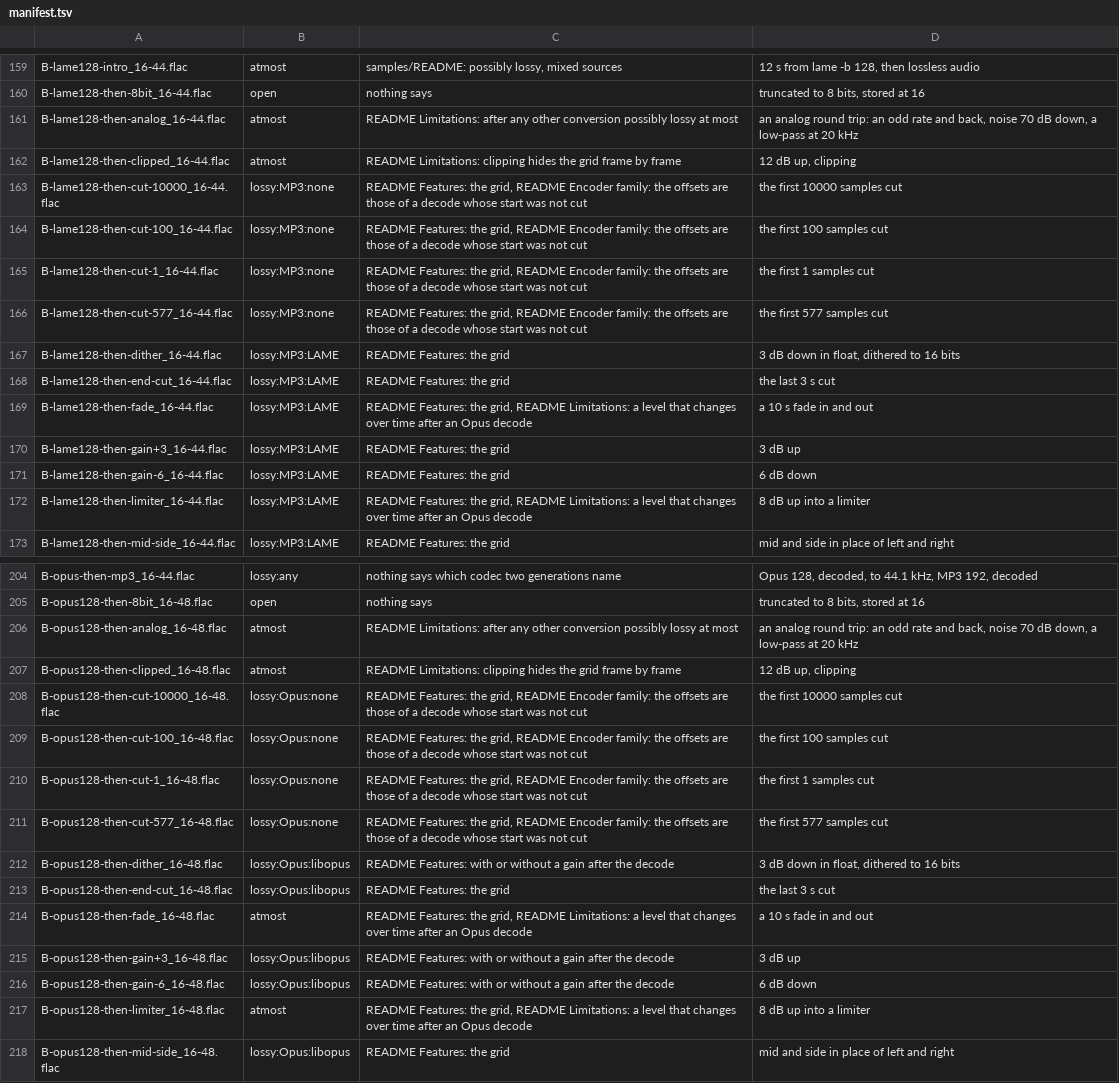
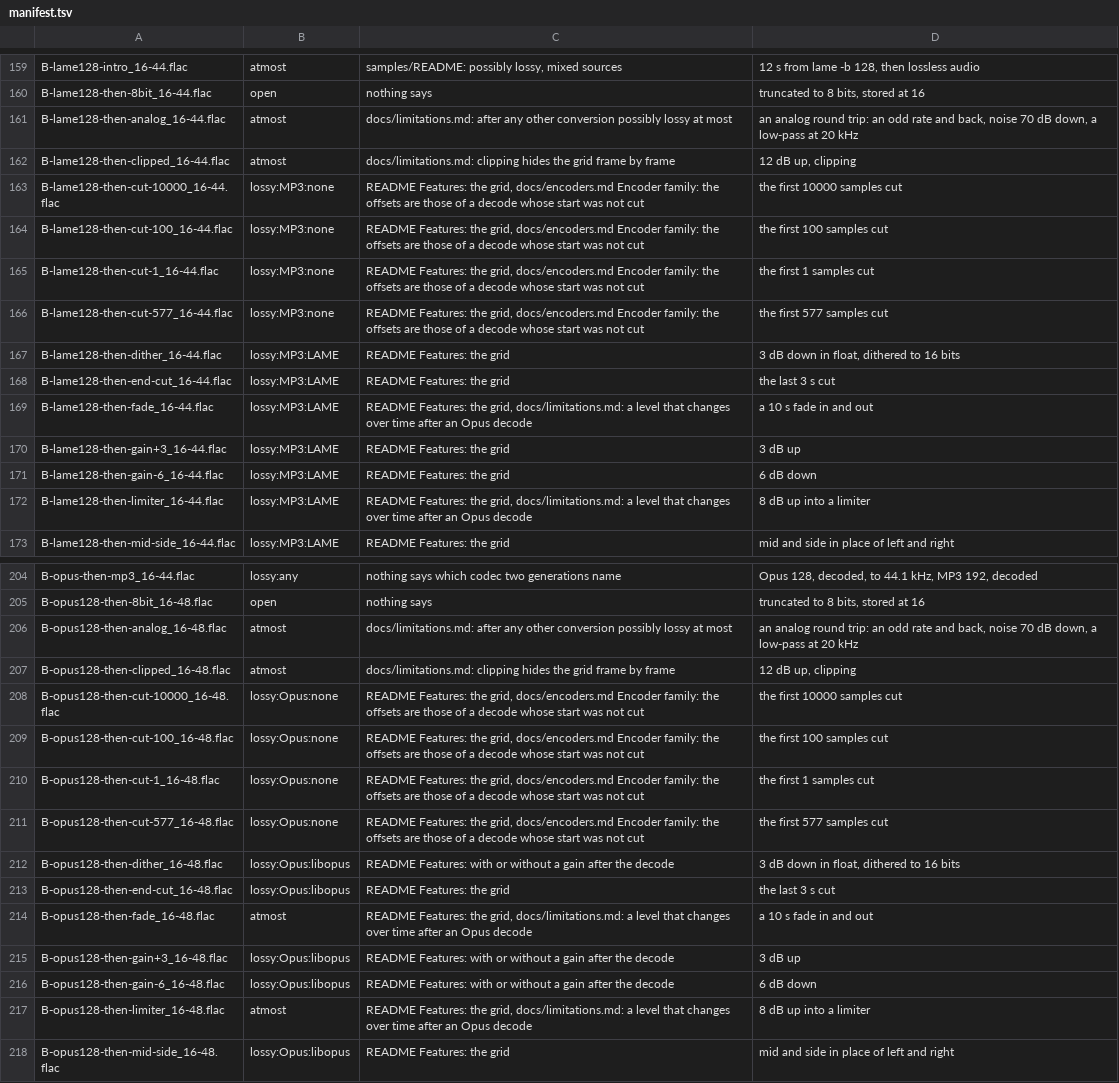
Before and after one commit to tetra-fox/choon, a TSV file: torture/manifest.tsv, drawn as a sheet; only a part is shown, gaps mark what is left out; the diff covers the shown part only; the diff names each change by its address in the sheet, - before the commit and + after, or states it on an @@ line.

```diff
--- a/torture/manifest.tsv
+++ b/torture/manifest.tsv
-C161: README Limitations: after any…
+C161: docs/limitations.md: after any…
-C162: README Limitations: clipping hides…
+C162: docs/limitations.md: clipping hides…
-C163:C166: …the grid, README Encoder family:…
+C163:C166: …the grid, docs/encoders.md Encoder family:…
-C169: …the grid, README Limitations: a level…
+C169: …the grid, docs/limitations.md: a level…
-C172: …the grid, README Limitations: a level…
+C172: …the grid, docs/limitations.md: a level…
-C206: README Limitations: after any…
+C206: docs/limitations.md: after any…
-C207: README Limitations: clipping hides…
+C207: docs/limitations.md: clipping hides…
-C208:C211: …the grid, README Encoder family:…
+C208:C211: …the grid, docs/encoders.md Encoder family:…
-C214: …the grid, README Limitations: a level…
+C214: …the grid, docs/limitations.md: a level…
-C217: …the grid, README Limitations: a level…
+C217: …the grid, docs/limitations.md: a level…
```
Also changed, not shown: 40 edited cells elsewhere in this file, 2 other files.
